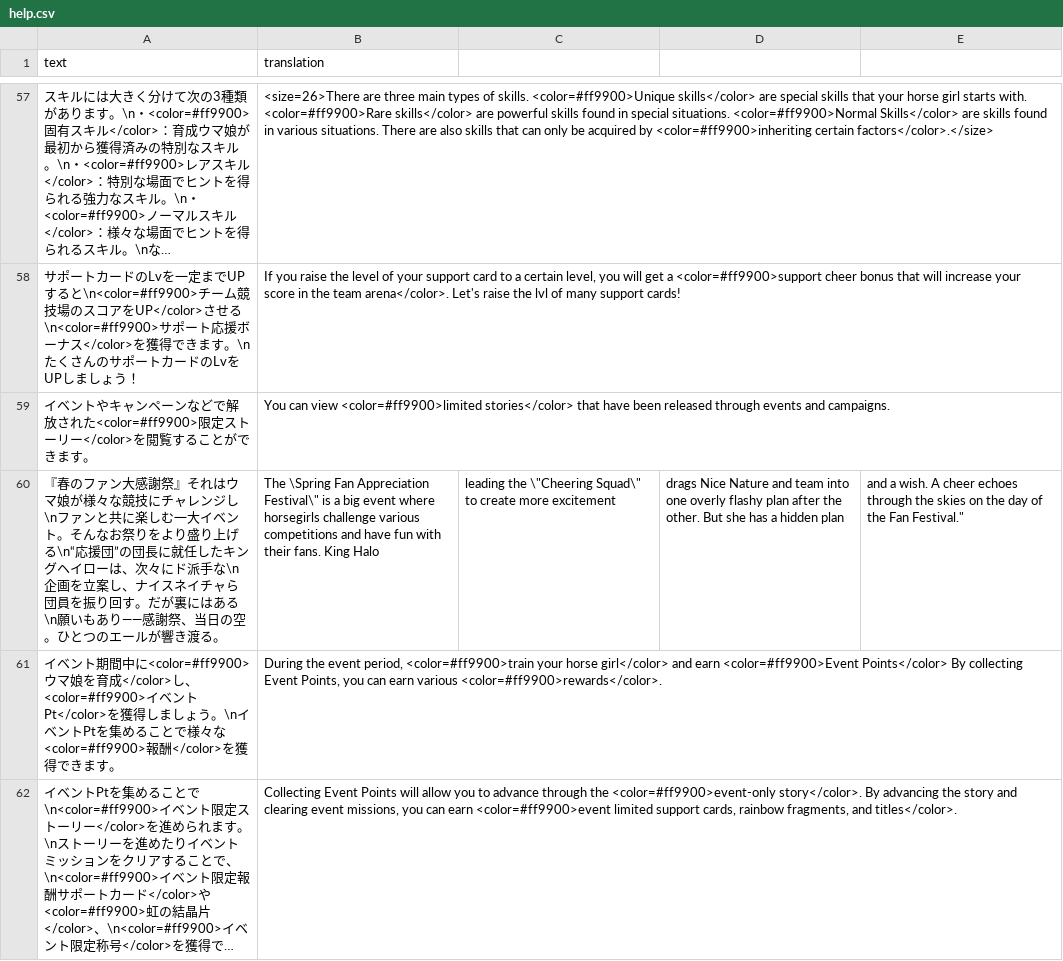
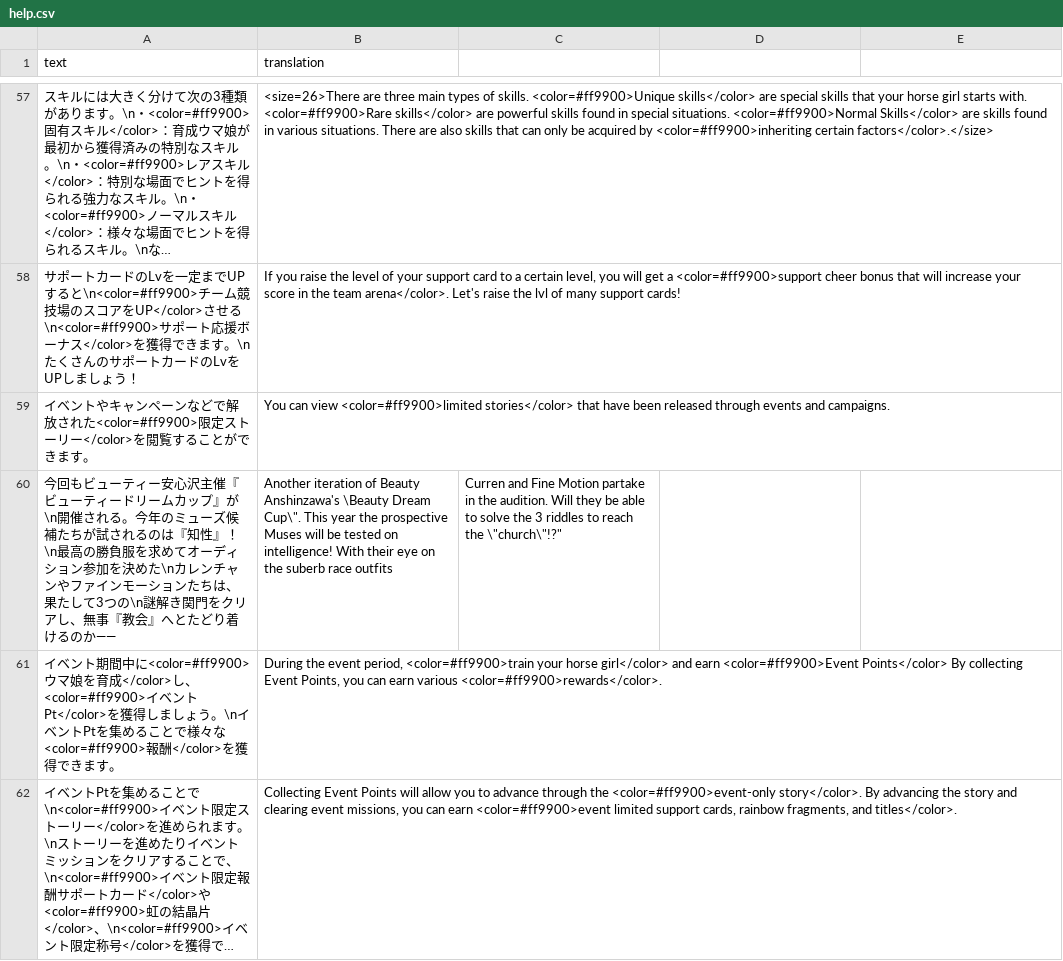
Before and after one commit to noccu/umamusume-db-translate, a CSV file: src/data/help.csv, drawn as a sheet; only a part is shown, gaps mark what is left out; long unchanged cells end in …; the diff covers the shown part only.

```diff
--- a/src/data/help.csv
+++ b/src/data/help.csv
@@ -59,3 +59,3 @@
 "イベントやキャンペーンなどで解放された<color=#ff9900>限定ストーリー</color>を閲覧することができます。","You can view <color=#ff9900>limited stories</color> that have been released through events and campaigns."
-"『春のファン大感謝祭』それはウマ娘が様々な競技にチャレンジし\nファンと共に楽しむ一大イベント。そんなお祭りをより盛り上げる\n“応援団”の団長に就任したキングヘイローは、次々にド派手な\n企画を立案し、ナイスネイチャら団員を振り回す。だが裏にはある\n願いもあり――感謝祭、当日の空。ひとつのエールが響き渡る。","The \"Spring Fan Appreciation Festival\" is a big event where horsegirls challenge various competitions and have fun with their fans. King Halo, leading the \"Cheering Squad\" to create more excitement, drags Nice Nature and team into one overly flashy plan after the other. But she has a hidden plan, and a wish. A cheer echoes through the skies on the day of the Fan Festival."
+"今回もビューティー安心沢主催『ビューティードリームカップ』が\n開催される。今年のミューズ候補たちが試されるのは『知性』！\n最高の勝負服を求めてオーディション参加を決めた\nカレンチャンやファインモーションたちは、果たして3つの\n謎解き関門をクリアし、無事『教会』へとたどり着けるのか――","Another iteration of Beauty Anshinzawa's \"Beauty Dream Cup\". This year the prospective Muses will be tested on intelligence! With their eye on the suberb race outfits, Curren and Fine Motion partake in the audition. Will they be able to solve the 3 riddles to reach the \"church\"!?"
 "イベント期間中に<color=#ff9900>ウマ娘を育成</color>し、<color=#ff9900>イベントPt</color>を獲得しましょう。\nイベントPtを集めることで様々な<color=#ff9900>報酬</color>を獲得できます。","During the event period, <color=#ff9900>train your horse girl</color> and earn <color=#ff9900>Event Points</color> By collecting Event Points, you can earn various <color=#ff9900>rewards</color>."
```
Also changed, not shown: 3 added rows, 1 removed row and 9 edited cells elsewhere in this file, src/data/missions.csv, src/data/skill-desc.csv, 35 other files.
